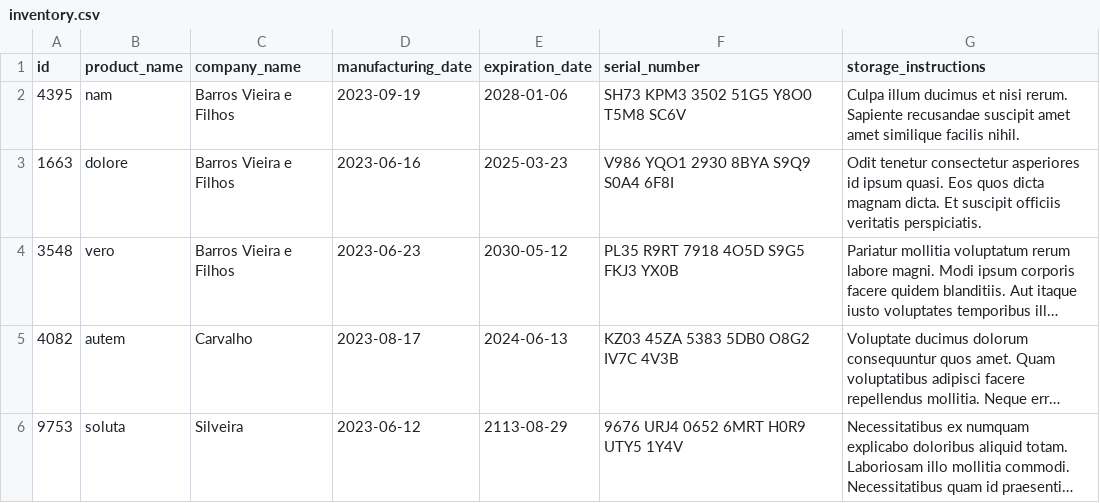
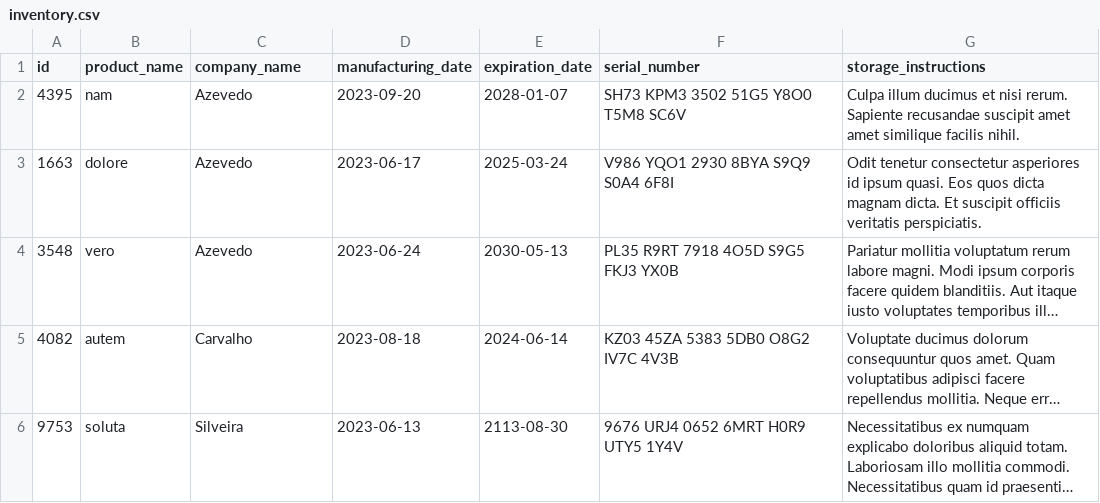
Before and after one commit to luizdevhenrique/trybe_inventory_report, a CSV file: inventory_report/data/inventory.csv, drawn as a sheet; long unchanged cells end in …; the diff names each change by its address in the sheet, - before the commit and + after, or states it on an @@ line.

```diff
--- a/inventory_report/data/inventory.csv
+++ b/inventory_report/data/inventory.csv
-C2:C4 (company_name): Barros Vieira e Filhos
+C2:C4 (company_name): Azevedo
-D2 (manufacturing_date): 2023-09-19
+D2 (manufacturing_date): 2023-09-20
-E2 (expiration_date): 2028-01-06
+E2 (expiration_date): 2028-01-07
-D3 (manufacturing_date): 2023-06-16
+D3 (manufacturing_date): 2023-06-17
-E3 (expiration_date): 2025-03-23
+E3 (expiration_date): 2025-03-24
-D4 (manufacturing_date): 2023-06-23
+D4 (manufacturing_date): 2023-06-24
-E4 (expiration_date): 2030-05-12
+E4 (expiration_date): 2030-05-13
-D5 (manufacturing_date): 2023-08-17
+D5 (manufacturing_date): 2023-08-18
-E5 (expiration_date): 2024-06-13
+E5 (expiration_date): 2024-06-14
-D6 (manufacturing_date): 2023-06-12
+D6 (manufacturing_date): 2023-06-13
-E6 (expiration_date): 2113-08-29
+E6 (expiration_date): 2113-08-30
```
Also changed, not shown: 2 other files.
